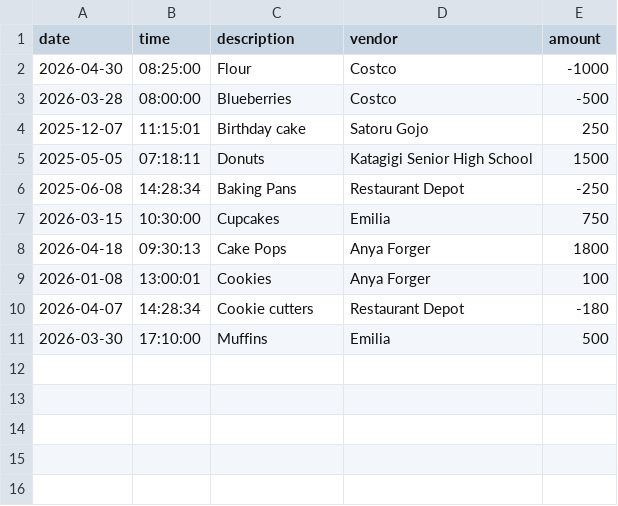
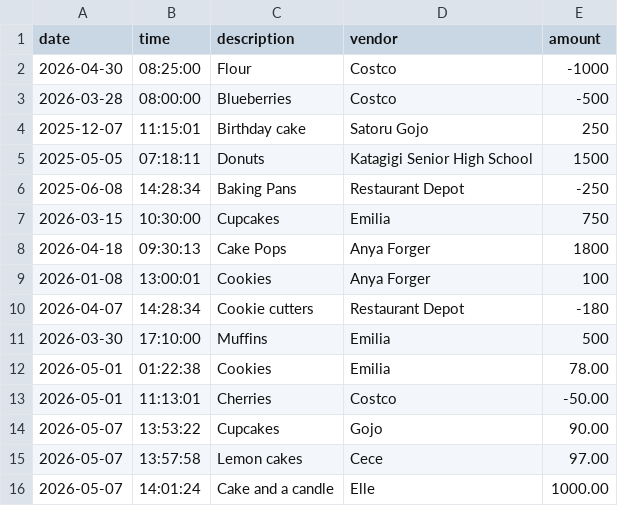
Before and after one commit to kay8181/averys-bakery, a CSV file: transactions.csv, drawn as a sheet; the diff names each change by its address in the sheet, - before the commit and + after, or states it on an @@ line.

```diff
--- a/transactions.csv
+++ b/transactions.csv
+row 12: 2026-05-01 | 01:22:38 | Cookies | Emilia | 78.00
+row 13: 2026-05-01 | 11:13:01 | Cherries | Costco | -50.00
+row 14: 2026-05-07 | 13:53:22 | Cupcakes | Gojo | 90.00
+row 15: 2026-05-07 | 13:57:58 | Lemon cakes | Cece | 97.00
+row 16: 2026-05-07 | 14:01:24 | Cake and a candle | Elle | 1000.00
```
Also changed, not shown: 4 other files.
